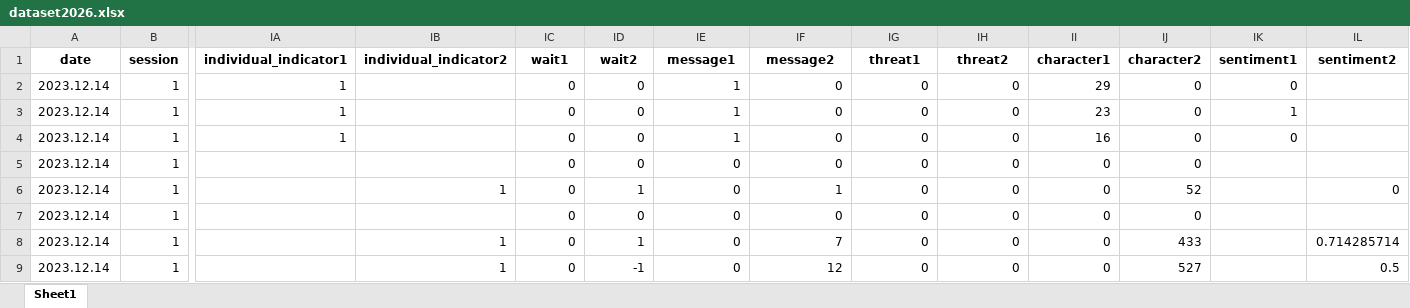
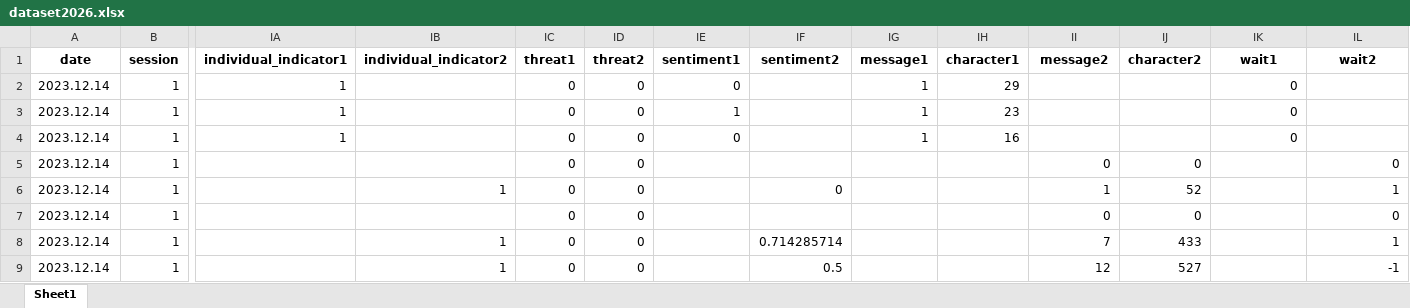
Before and after one commit to daim328/chat-content-analysis, an Excel workbook: dataset2026.xlsx, sheet Sheet1, drawn as a sheet; only a part is shown, gaps mark what is left out; values as stored, in another font and other column widths than the file's, no borders; the diff covers the shown part only; the diff names each change by its address in the sheet, - before the commit and + after, or states it on an @@ line.

```diff
--- a/dataset2026.xlsx (sheet Sheet1)
+++ b/dataset2026.xlsx (sheet Sheet1)
-IC1: wait1
+IC1: threat1
-ID1: wait2
+ID1: threat2
-IE1: message1
+IE1: sentiment1
-IF1: message2
+IF1: sentiment2
-IG1: threat1
+IG1: message1
-IH1: threat2
+IH1: character1
-II1: character1
+II1: message2
-IK1: sentiment1
+IK1: wait1
-IL1: sentiment2
+IL1: wait2
-IE2 (sentiment1): 1
+IE2 (sentiment1): 0
-IF2:IF5 (sentiment2): 0
+IF2:IF5 (sentiment2): (empty)
-IG2:IG4 (message1): 0
+IG2:IG4 (message1): 1
-IH2 (character1): 0
+IH2 (character1): 29
-II2 (message2): 29
+II2 (message2): (empty)
-IJ2:IJ4 (character2): 0
+IJ2:IJ4 (character2): (empty)
-IH3 (character1): 0
+IH3 (character1): 23
-II3 (message2): 23
+II3 (message2): (empty)
-IK3 (wait1): 1
+IK3 (wait1): 0
-IE4 (sentiment1): 1
+IE4 (sentiment1): 0
-IH4 (character1): 0
+IH4 (character1): 16
-II4 (message2): 16
+II4 (message2): (empty)
-IE5:IE9 (sentiment1): 0
+IE5:IE9 (sentiment1): (empty)
-IG5:IG9 (message1): 0
+IG5:IG9 (message1): (empty)
-IH5:IH9 (character1): 0
+IH5:IH9 (character1): (empty)
-IL5 (wait2): (empty)
+IL5 (wait2): 0
-ID6 (threat2): 1
+ID6 (threat2): 0
-IF6 (sentiment2): 1
+IF6 (sentiment2): 0
-II6 (message2): 0
+II6 (message2): 1
-IL6 (wait2): 0
+IL6 (wait2): 1
-IF7 (sentiment2): 0
+IF7 (sentiment2): (empty)
-IL7 (wait2): (empty)
+IL7 (wait2): 0
-ID8 (threat2): 1
+ID8 (threat2): 0
-IF8 (sentiment2): 7
+IF8 (sentiment2): 0.714285714
-II8 (message2): 0
+II8 (message2): 7
-IL8 (wait2): 0.714285714
+IL8 (wait2): 1
-ID9 (threat2): -1
+ID9 (threat2): 0
-IF9 (sentiment2): 12
+IF9 (sentiment2): 0.5
-II9 (message2): 0
+II9 (message2): 12
-IL9 (wait2): 0.5
+IL9 (wait2): -1
```
Also changed, not shown: 1123 edited cells elsewhere in this sheet, message20260119.xlsx, 1 other file.
